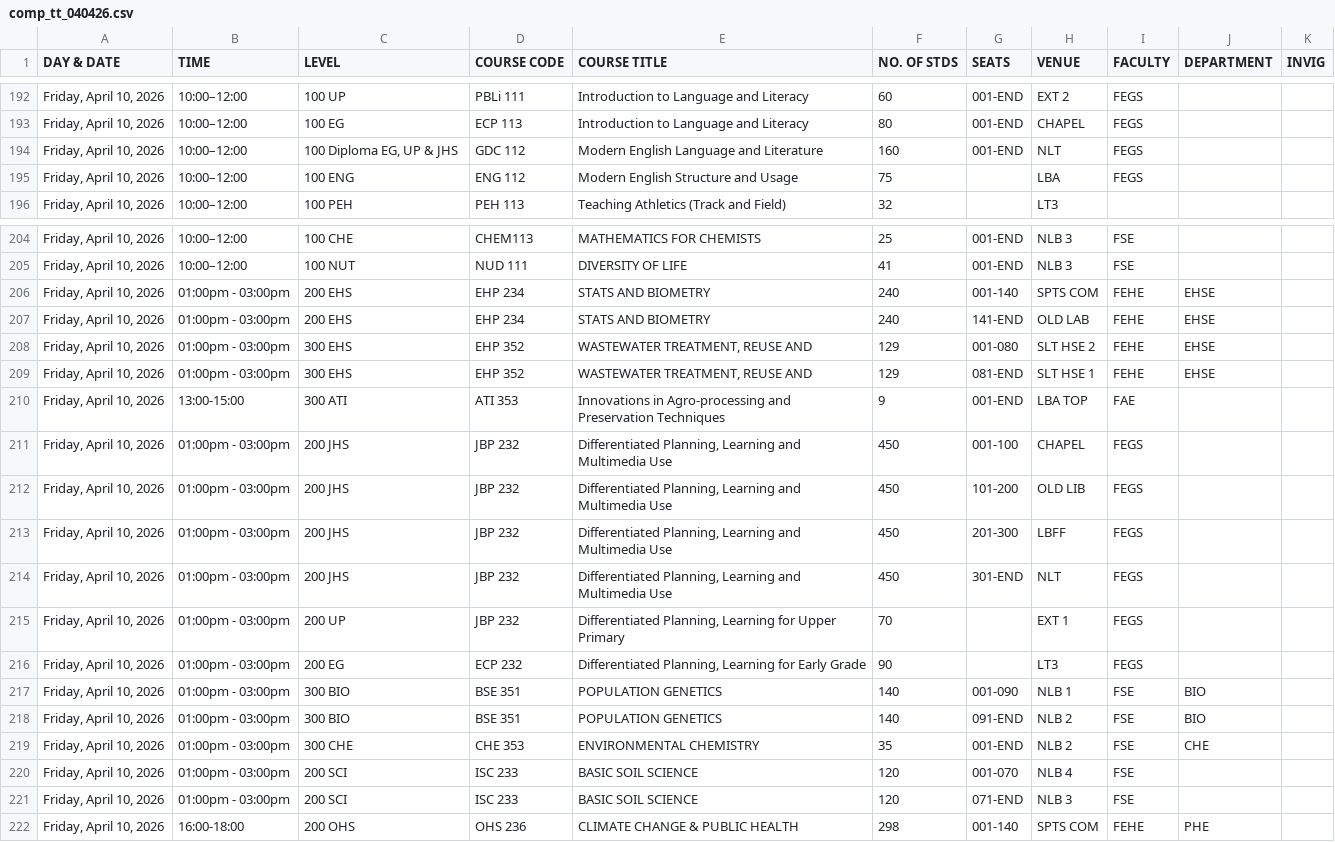
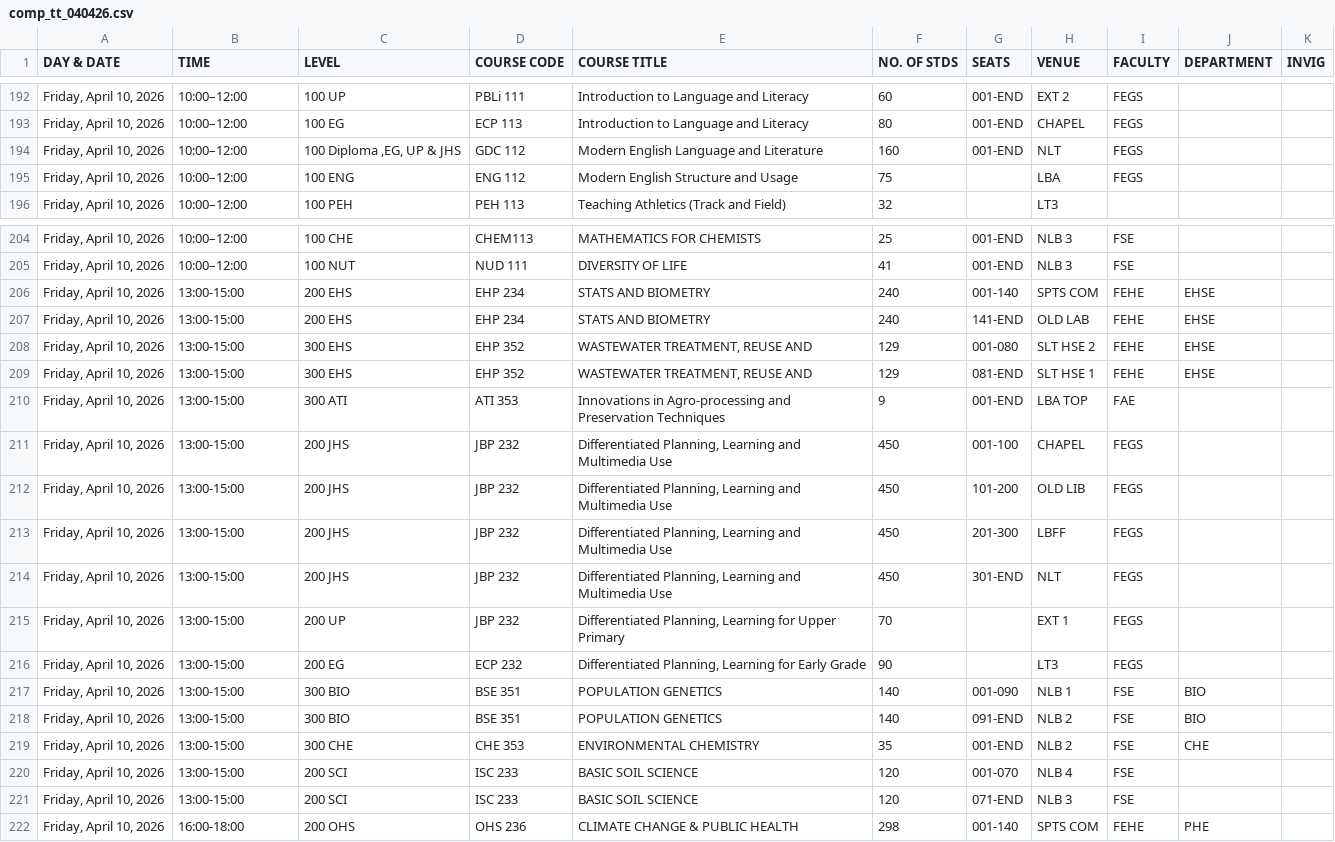
Before and after one commit to plamptey/fehe, a CSV file: comp_tt_040426.csv, drawn as a sheet; only a part is shown, gaps mark what is left out; the diff covers the shown part only.

```diff
--- a/comp_tt_040426.csv
+++ b/comp_tt_040426.csv
@@ -193,3 +193,3 @@ DAY & DATE,TIME,LEVEL,COURSE CODE, COURSE TITLE,NO. OF STDS,SEATS,VENUE,FACULTY,
 "Friday,  April 10, 2026",10:00–12:00,100 EG ,ECP 113 ,Introduction to Language and Literacy ,80,001-END,CHAPEL,FEGS,,
-"Friday,  April 10, 2026",10:00–12:00,"100 Diploma EG, UP & JHS",GDC 112 ,Modern English Language and Literature ,160,001-END,NLT,FEGS,,
+"Friday,  April 10, 2026",10:00–12:00,"100 Diploma ,EG, UP & JHS",GDC 112 ,Modern English Language and Literature ,160,001-END,NLT,FEGS,,
 "Friday,  April 10, 2026",10:00–12:00,100 ENG ,ENG 112 ,Modern English Structure and Usage ,75,,LBA,FEGS,,
@@ -205,18 +205,18 @@ DAY & DATE,TIME,LEVEL,COURSE CODE, COURSE TITLE,NO. OF STDS,SEATS,VENUE,FACULTY,
 "Friday,  April 10, 2026",10:00–12:00,100 NUT,NUD 111,DIVERSITY OF LIFE,41,001-END,NLB 3,FSE,,
-"Friday,  April 10, 2026",01:00pm - 03:00pm,200 EHS,EHP 234,STATS AND BIOMETRY,240,001-140,SPTS COM,FEHE,EHSE,
-"Friday,  April 10, 2026",01:00pm - 03:00pm,200 EHS,EHP 234,STATS AND BIOMETRY,240,141-END,OLD LAB,FEHE,EHSE,
-"Friday,  April 10, 2026",01:00pm - 03:00pm,300 EHS,EHP 352,"WASTEWATER TREATMENT, REUSE AND",129,001-080,SLT HSE 2,FEHE,EHSE,
-"Friday,  April 10, 2026",01:00pm - 03:00pm,300 EHS,EHP 352,"WASTEWATER TREATMENT, REUSE AND",129,081-END,SLT HSE 1,FEHE,EHSE,
+"Friday,  April 10, 2026",13:00-15:00,200 EHS,EHP 234,STATS AND BIOMETRY,240,001-140,SPTS COM,FEHE,EHSE,
+"Friday,  April 10, 2026",13:00-15:00,200 EHS,EHP 234,STATS AND BIOMETRY,240,141-END,OLD LAB,FEHE,EHSE,
+"Friday,  April 10, 2026",13:00-15:00,300 EHS,EHP 352,"WASTEWATER TREATMENT, REUSE AND",129,001-080,SLT HSE 2,FEHE,EHSE,
+"Friday,  April 10, 2026",13:00-15:00,300 EHS,EHP 352,"WASTEWATER TREATMENT, REUSE AND",129,081-END,SLT HSE 1,FEHE,EHSE,
 "Friday,  April 10, 2026",13:00-15:00,300 ATI ,ATI 353,Innovations in Agro-processing and Preservation Techniques ,9,001-END,LBA TOP,FAE,,
-"Friday,  April 10, 2026",01:00pm - 03:00pm,200 JHS ,JBP 232,"Differentiated Planning, Learning and Multimedia Use ",450,001-100,CHAPEL,FEGS,,
-"Friday,  April 10, 2026",01:00pm - 03:00pm,200 JHS ,JBP 232,"Differentiated Planning, Learning and Multimedia Use ",450,101-200,OLD LIB,FEGS,,
-"Friday,  April 10, 2026",01:00pm - 03:00pm,200 JHS ,JBP 232,"Differentiated Planning, Learning and Multimedia Use ",450,201-300,LBFF,FEGS,,
-"Friday,  April 10, 2026",01:00pm - 03:00pm,200 JHS ,JBP 232,"Differentiated Planning, Learning and Multimedia Use ",450,301-END,NLT,FEGS,,
-"Friday,  April 10, 2026",01:00pm - 03:00pm,200 UP ,JBP 232,"Differentiated Planning, Learning for Upper Primary",70,,EXT 1,FEGS,,
-"Friday,  April 10, 2026",01:00pm - 03:00pm,200 EG ,ECP 232,"Differentiated Planning, Learning for Early Grade",90,,LT3,FEGS,,
-"Friday,  April 10, 2026",01:00pm - 03:00pm,300 BIO,BSE 351,POPULATION GENETICS,140,001-090,NLB 1,FSE,BIO,
-"Friday,  April 10, 2026",01:00pm - 03:00pm,300 BIO,BSE 351,POPULATION GENETICS,140,091-END,NLB 2,FSE,BIO,
-"Friday,  April 10, 2026",01:00pm - 03:00pm,300 CHE ,CHE 353,ENVIRONMENTAL CHEMISTRY,35,001-END,NLB 2,FSE,CHE,
-"Friday,  April 10, 2026",01:00pm - 03:00pm,200 SCI,ISC 233,BASIC SOIL SCIENCE,120,001-070,NLB 4,FSE,,
-"Friday,  April 10, 2026",01:00pm - 03:00pm,200 SCI,ISC 233,BASIC SOIL SCIENCE,120,071-END,NLB 3,FSE,,
+"Friday,  April 10, 2026",13:00-15:00,200 JHS ,JBP 232,"Differentiated Planning, Learning and Multimedia Use ",450,001-100,CHAPEL,FEGS,,
+"Friday,  April 10, 2026",13:00-15:00,200 JHS ,JBP 232,"Differentiated Planning, Learning and Multimedia Use ",450,101-200,OLD LIB,FEGS,,
+"Friday,  April 10, 2026",13:00-15:00,200 JHS ,JBP 232,"Differentiated Planning, Learning and Multimedia Use ",450,201-300,LBFF,FEGS,,
+"Friday,  April 10, 2026",13:00-15:00,200 JHS ,JBP 232,"Differentiated Planning, Learning and Multimedia Use ",450,301-END,NLT,FEGS,,
+"Friday,  April 10, 2026",13:00-15:00,200 UP ,JBP 232,"Differentiated Planning, Learning for Upper Primary",70,,EXT 1,FEGS,,
+"Friday,  April 10, 2026",13:00-15:00,200 EG ,ECP 232,"Differentiated Planning, Learning for Early Grade",90,,LT3,FEGS,,
+"Friday,  April 10, 2026",13:00-15:00,300 BIO,BSE 351,POPULATION GENETICS,140,001-090,NLB 1,FSE,BIO,
+"Friday,  April 10, 2026",13:00-15:00,300 BIO,BSE 351,POPULATION GENETICS,140,091-END,NLB 2,FSE,BIO,
+"Friday,  April 10, 2026",13:00-15:00,300 CHE ,CHE 353,ENVIRONMENTAL CHEMISTRY,35,001-END,NLB 2,FSE,CHE,
+"Friday,  April 10, 2026",13:00-15:00,200 SCI,ISC 233,BASIC SOIL SCIENCE,120,001-070,NLB 4,FSE,,
+"Friday,  April 10, 2026",13:00-15:00,200 SCI,ISC 233,BASIC SOIL SCIENCE,120,071-END,NLB 3,FSE,,
 "Friday,  April 10, 2026",16:00-18:00,200 OHS,OHS 236,CLIMATE CHANGE & PUBLIC HEALTH,298,001-140,SPTS COM,FEHE,PHE,
```
Also changed, not shown: 35 edited cells elsewhere in this file.
